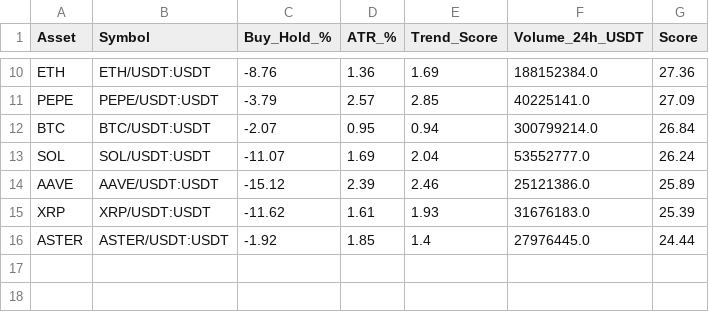
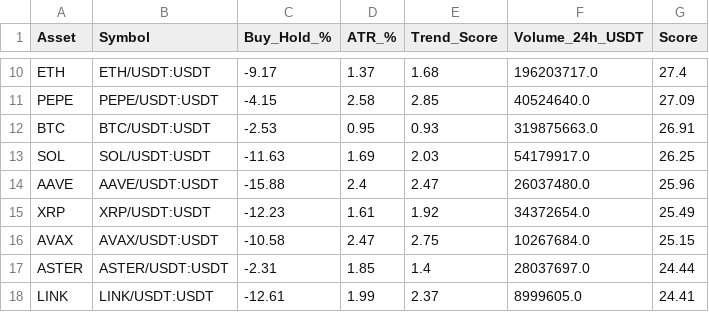
Before and after one commit to robair2000/RV, a CSV file: kucoin_best_coins_ranking.csv, drawn as a sheet; only a part is shown, gaps mark what is left out; addresses are those after the commit; the diff covers the shown part only; the diff names each change by its address in the sheet, - before the commit and + after, or states it on an @@ line.

```diff
--- a/kucoin_best_coins_ranking.csv
+++ b/kucoin_best_coins_ranking.csv
-C10 (Buy_Hold_%): -8.76
+C10 (Buy_Hold_%): -9.17
-D10 (ATR_%): 1.36
+D10 (ATR_%): 1.37
-E10 (Trend_Score): 1.69
+E10 (Trend_Score): 1.68
-F10 (Volume_24h_USDT): 188152384.0
+F10 (Volume_24h_USDT): 196203717.0
-G10 (Score): 27.36
+G10 (Score): 27.4
-C11 (Buy_Hold_%): -3.79
+C11 (Buy_Hold_%): -4.15
-D11 (ATR_%): 2.57
+D11 (ATR_%): 2.58
-F11 (Volume_24h_USDT): 40225141.0
+F11 (Volume_24h_USDT): 40524640.0
-C12 (Buy_Hold_%): -2.07
+C12 (Buy_Hold_%): -2.53
-E12 (Trend_Score): 0.94
+E12 (Trend_Score): 0.93
-F12 (Volume_24h_USDT): 300799214.0
+F12 (Volume_24h_USDT): 319875663.0
-G12 (Score): 26.84
+G12 (Score): 26.91
-C13 (Buy_Hold_%): -11.07
+C13 (Buy_Hold_%): -11.63
-E13 (Trend_Score): 2.04
+E13 (Trend_Score): 2.03
-F13 (Volume_24h_USDT): 53552777.0
+F13 (Volume_24h_USDT): 54179917.0
-G13 (Score): 26.24
+G13 (Score): 26.25
-C14 (Buy_Hold_%): -15.12
+C14 (Buy_Hold_%): -15.88
-D14 (ATR_%): 2.39
+D14 (ATR_%): 2.4
-E14 (Trend_Score): 2.46
+E14 (Trend_Score): 2.47
-F14 (Volume_24h_USDT): 25121386.0
+F14 (Volume_24h_USDT): 26037480.0
-G14 (Score): 25.89
+G14 (Score): 25.96
-C15 (Buy_Hold_%): -11.62
+C15 (Buy_Hold_%): -12.23
-E15 (Trend_Score): 1.93
+E15 (Trend_Score): 1.92
-F15 (Volume_24h_USDT): 31676183.0
+F15 (Volume_24h_USDT): 34372654.0
-G15 (Score): 25.39
+G15 (Score): 25.49
+row 16: AVAX | AVAX/USDT:USDT | -10.58 | 2.47 | 2.75 | 10267684.0 | 25.15
-C17 (Buy_Hold_%): -1.92
+C17 (Buy_Hold_%): -2.31
-F17 (Volume_24h_USDT): 27976445.0
+F17 (Volume_24h_USDT): 28037697.0
+row 18: LINK | LINK/USDT:USDT | -12.61 | 1.99 | 2.37 | 8999605.0 | 24.41
```
Also changed, not shown: 31 edited cells elsewhere in this file.
